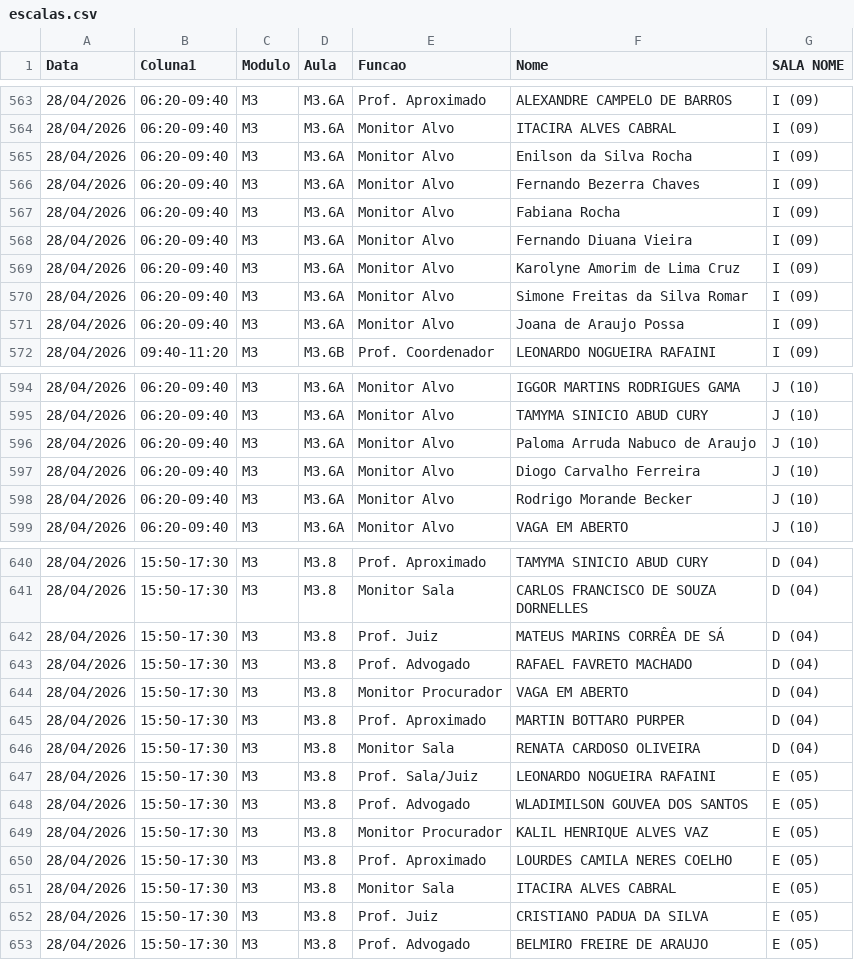
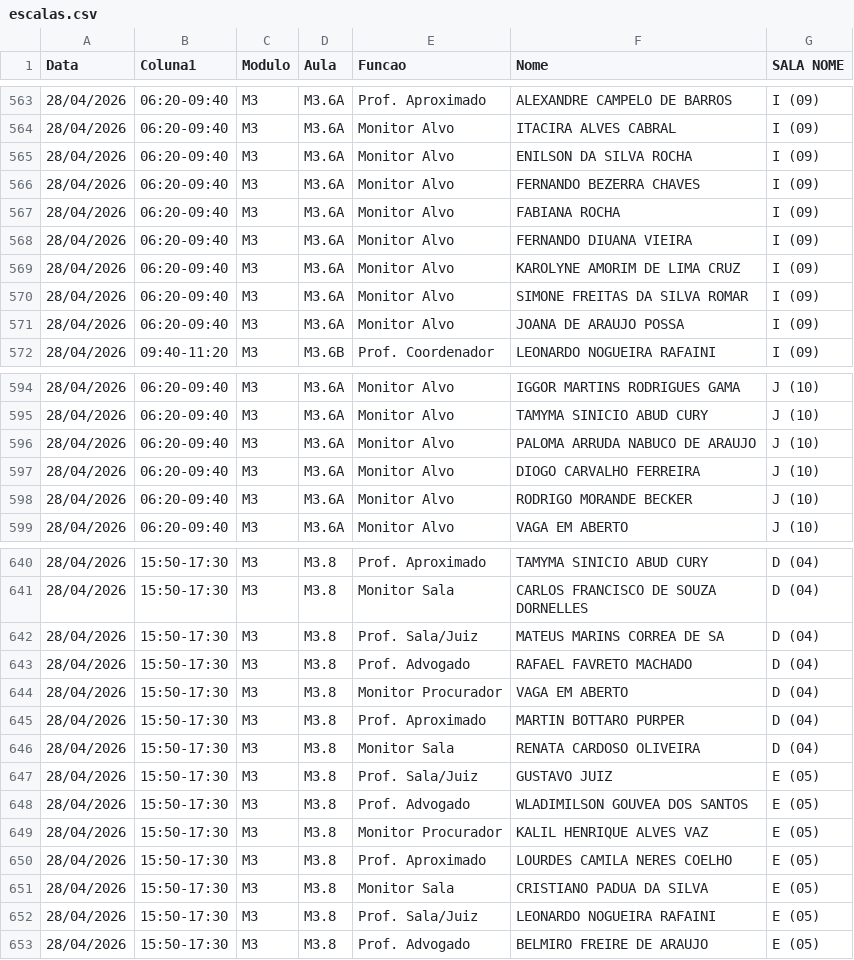
Before and after one commit to marcelmfpm-ai/painel-professores-2, a CSV file: escalas.csv, drawn as a sheet; only a part is shown, gaps mark what is left out; the diff covers the shown part only.

Commit message:
Add files via upload

```diff
--- a/escalas.csv
+++ b/escalas.csv
@@ -564,9 +564,9 @@ Data;Coluna1;Modulo;Aula;Funcao;Nome;SALA NOME
 28/04/2026;06:20-09:40;M3;M3.6A;Monitor Alvo;ITACIRA ALVES CABRAL;I (09)
-28/04/2026;06:20-09:40;M3;M3.6A;Monitor Alvo;Enilson da Silva Rocha;I (09)
-28/04/2026;06:20-09:40;M3;M3.6A;Monitor Alvo;Fernando Bezerra Chaves;I (09)
-28/04/2026;06:20-09:40;M3;M3.6A;Monitor Alvo;Fabiana Rocha;I (09)
-28/04/2026;06:20-09:40;M3;M3.6A;Monitor Alvo;Fernando Diuana Vieira;I (09)
-28/04/2026;06:20-09:40;M3;M3.6A;Monitor Alvo;Karolyne Amorim de Lima Cruz;I (09)
-28/04/2026;06:20-09:40;M3;M3.6A;Monitor Alvo;Simone Freitas da Silva Romar;I (09)
-28/04/2026;06:20-09:40;M3;M3.6A;Monitor Alvo;Joana de Araujo Possa;I (09)
+28/04/2026;06:20-09:40;M3;M3.6A;Monitor Alvo;ENILSON DA SILVA ROCHA;I (09)
+28/04/2026;06:20-09:40;M3;M3.6A;Monitor Alvo;FERNANDO BEZERRA CHAVES;I (09)
+28/04/2026;06:20-09:40;M3;M3.6A;Monitor Alvo;FABIANA ROCHA;I (09)
+28/04/2026;06:20-09:40;M3;M3.6A;Monitor Alvo;FERNANDO DIUANA VIEIRA;I (09)
+28/04/2026;06:20-09:40;M3;M3.6A;Monitor Alvo;KAROLYNE AMORIM DE LIMA CRUZ;I (09)
+28/04/2026;06:20-09:40;M3;M3.6A;Monitor Alvo;SIMONE FREITAS DA SILVA ROMAR;I (09)
+28/04/2026;06:20-09:40;M3;M3.6A;Monitor Alvo;JOANA DE ARAUJO POSSA;I (09)
 28/04/2026;09:40-11:20;M3;M3.6B;Prof. Coordenador;LEONARDO NOGUEIRA RAFAINI;I (09)
@@ -595,5 +595,5 @@ Data;Coluna1;Modulo;Aula;Funcao;Nome;SALA NOME
 28/04/2026;06:20-09:40;M3;M3.6A;Monitor Alvo;TAMYMA SINICIO ABUD CURY;J (10)
-28/04/2026;06:20-09:40;M3;M3.6A;Monitor Alvo;Paloma Arruda Nabuco de Araujo;J (10)
-28/04/2026;06:20-09:40;M3;M3.6A;Monitor Alvo;Diogo Carvalho Ferreira ;J (10)
-28/04/2026;06:20-09:40;M3;M3.6A;Monitor Alvo;Rodrigo Morande Becker;J (10)
+28/04/2026;06:20-09:40;M3;M3.6A;Monitor Alvo;PALOMA ARRUDA NABUCO DE ARAUJO;J (10)
+28/04/2026;06:20-09:40;M3;M3.6A;Monitor Alvo;DIOGO CARVALHO FERREIRA ;J (10)
+28/04/2026;06:20-09:40;M3;M3.6A;Monitor Alvo;RODRIGO MORANDE BECKER;J (10)
 28/04/2026;06:20-09:40;M3;M3.6A;Monitor Alvo;VAGA EM ABERTO;J (10)
@@ -641,3 +641,3 @@ Data;Coluna1;Modulo;Aula;Funcao;Nome;SALA NOME
 28/04/2026;15:50-17:30;M3;M3.8;Monitor Sala;CARLOS FRANCISCO DE SOUZA DORNELLES;D (04)
-28/04/2026;15:50-17:30;M3;M3.8;Prof. Juiz;MATEUS MARINS CORRÊA DE SÁ;D (04)
+28/04/2026;15:50-17:30;M3;M3.8;Prof. Sala/Juiz;MATEUS MARINS CORREA DE SA;D (04)
 28/04/2026;15:50-17:30;M3;M3.8;Prof. Advogado;RAFAEL FAVRETO MACHADO;D (04)
@@ -646,3 +646,3 @@ Data;Coluna1;Modulo;Aula;Funcao;Nome;SALA NOME
 28/04/2026;15:50-17:30;M3;M3.8;Monitor Sala;RENATA CARDOSO OLIVEIRA;D (04)
-28/04/2026;15:50-17:30;M3;M3.8;Prof. Sala/Juiz;LEONARDO NOGUEIRA RAFAINI;E (05)
+28/04/2026;15:50-17:30;M3;M3.8;Prof. Sala/Juiz;GUSTAVO JUIZ;E (05)
 28/04/2026;15:50-17:30;M3;M3.8;Prof. Advogado;WLADIMILSON GOUVEA DOS SANTOS;E (05)
@@ -650,4 +650,4 @@ Data;Coluna1;Modulo;Aula;Funcao;Nome;SALA NOME
 28/04/2026;15:50-17:30;M3;M3.8;Prof. Aproximado;LOURDES CAMILA NERES COELHO;E (05)
-28/04/2026;15:50-17:30;M3;M3.8;Monitor Sala;ITACIRA ALVES CABRAL;E (05)
-28/04/2026;15:50-17:30;M3;M3.8;Prof. Juiz;CRISTIANO PADUA DA SILVA;E (05)
+28/04/2026;15:50-17:30;M3;M3.8;Monitor Sala;CRISTIANO PADUA DA SILVA;E (05)
+28/04/2026;15:50-17:30;M3;M3.8;Prof. Sala/Juiz;LEONARDO NOGUEIRA RAFAINI;E (05)
 28/04/2026;15:50-17:30;M3;M3.8;Prof. Advogado;BELMIRO FREIRE DE ARAUJO;E (05)
```
Also changed, not shown: 11 edited cells elsewhere in this file.
